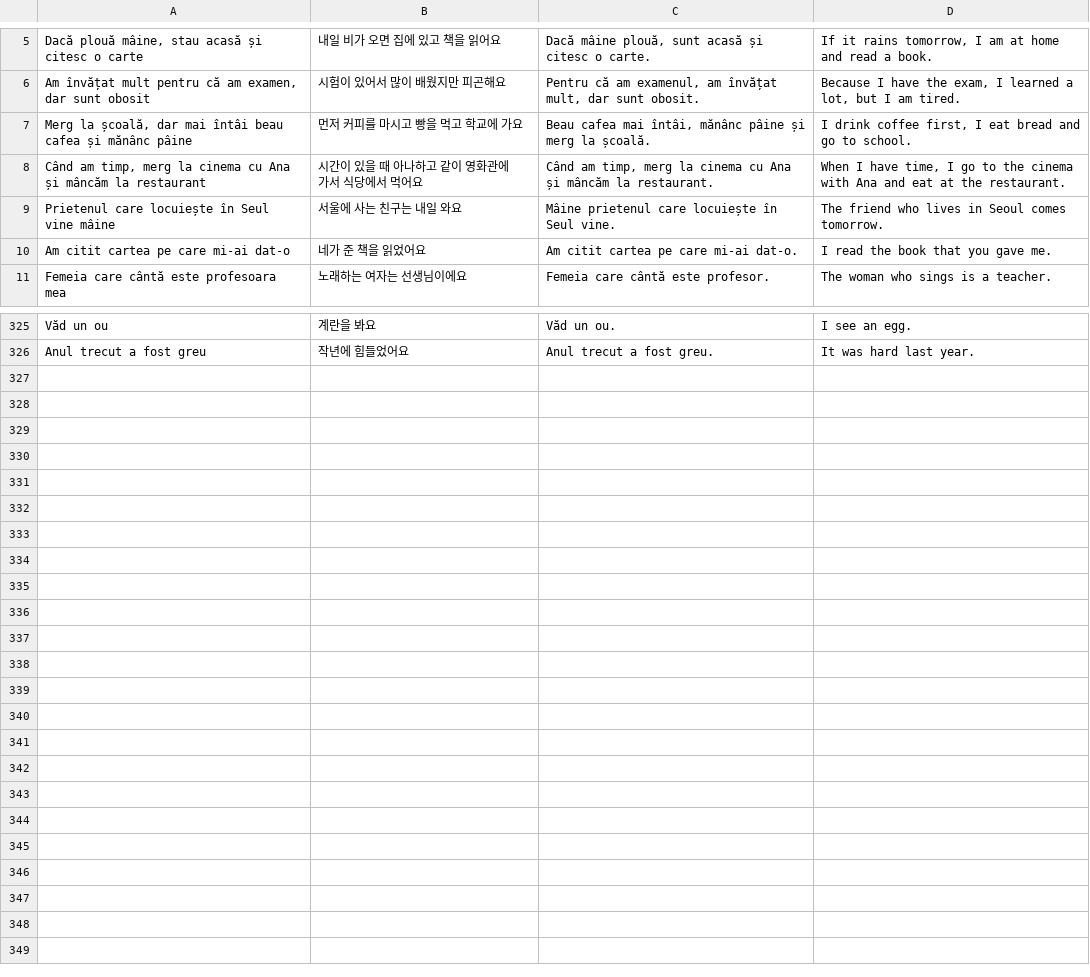
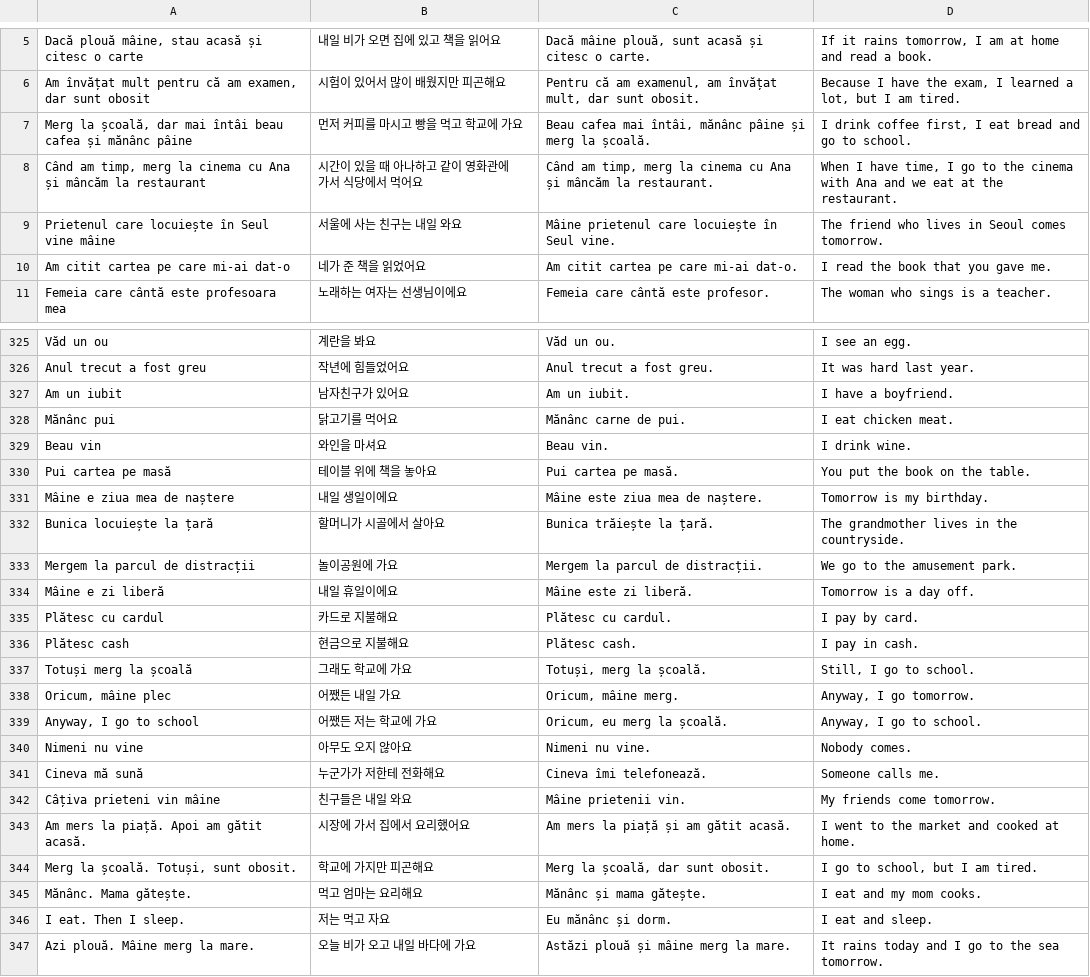
Before and after one commit to raluca-korean/Raluca-Korean-app, a TSV file: tools/builder-tests/cases.tsv, drawn as a sheet; only a part is shown, gaps mark what is left out; the diff covers the shown part only.

```diff
--- a/tools/builder-tests/cases.tsv
+++ b/tools/builder-tests/cases.tsv
@@ -7,3 +7,3 @@ Am învățat mult pentru că am examen, dar sunt obosit	시험이 있어서 많
 Merg la școală, dar mai întâi beau cafea și mănânc pâine	먼저 커피를 마시고 빵을 먹고 학교에 가요	Beau cafea mai întâi, mănânc pâine și merg la școală.	I drink coffee first, I eat bread and go to school.
-Când am timp, merg la cinema cu Ana și mâncăm la restaurant	시간이 있을 때 아나하고 같이 영화관에 가서 식당에서 먹어요	Când am timp, merg la cinema cu Ana și mâncăm la restaurant.	When I have time, I go to the cinema with Ana and eat at the restaurant.
+Când am timp, merg la cinema cu Ana și mâncăm la restaurant	시간이 있을 때 아나하고 같이 영화관에 가서 식당에서 먹어요	Când am timp, merg la cinema cu Ana și mâncăm la restaurant.	When I have time, I go to the cinema with Ana and we eat at the restaurant.
 Prietenul care locuiește în Seul vine mâine	서울에 사는 친구는 내일 와요	Mâine prietenul care locuiește în Seul vine.	The friend who lives in Seoul comes tomorrow.
@@ -326 +326,22 @@ Văd un ou	계란을 봐요	Văd un ou.	I see an egg.
 Anul trecut a fost greu	작년에 힘들었어요	Anul trecut a fost greu.	It was hard last year.
+Am un iubit	남자친구가 있어요	Am un iubit.	I have a boyfriend.
+Mănânc pui	닭고기를 먹어요	Mănânc carne de pui.	I eat chicken meat.
+Beau vin	와인을 마셔요	Beau vin.	I drink wine.
+Pui cartea pe masă	테이블 위에 책을 놓아요	Pui cartea pe masă.	You put the book on the table.
+Mâine e ziua mea de naștere	내일 생일이에요	Mâine este ziua mea de naștere.	Tomorrow is my birthday.
+Bunica locuiește la țară	할머니가 시골에서 살아요	Bunica trăiește la țară.	The grandmother lives in the countryside.
+Mergem la parcul de distracții	놀이공원에 가요	Mergem la parcul de distracții.	We go to the amusement park.
+Mâine e zi liberă	내일 휴일이에요	Mâine este zi liberă.	Tomorrow is a day off.
+Plătesc cu cardul	카드로 지불해요	Plătesc cu cardul.	I pay by card.
+Plătesc cash	현금으로 지불해요	Plătesc cash.	I pay in cash.
+Totuși merg la școală	그래도 학교에 가요	Totuși, merg la școală.	Still, I go to school.
+Oricum, mâine plec	어쨌든 내일 가요	Oricum, mâine merg.	Anyway, I go tomorrow.
+Anyway, I go to school	어쨌든 저는 학교에 가요	Oricum, eu merg la școală.	Anyway, I go to school.
+Nimeni nu vine	아무도 오지 않아요	Nimeni nu vine.	Nobody comes.
+Cineva mă sună	누군가가 저한테 전화해요	Cineva îmi telefonează.	Someone calls me.
+Câțiva prieteni vin mâine	친구들은 내일 와요	Mâine prietenii vin.	My friends come tomorrow.
+Am mers la piață. Apoi am gătit acasă.	시장에 가서 집에서 요리했어요	Am mers la piață și am gătit acasă.	I went to the market and cooked at home.
+Merg la școală. Totuși, sunt obosit.	학교에 가지만 피곤해요	Merg la școală, dar sunt obosit.	I go to school, but I am tired.
+Mănânc. Mama gătește.	먹고 엄마는 요리해요	Mănânc și mama gătește.	I eat and my mom cooks.
+I eat. Then I sleep.	저는 먹고 자요	Eu mănânc și dorm.	I eat and sleep.
+Azi plouă. Mâine merg la mare.	오늘 비가 오고 내일 바다에 가요	Astăzi plouă și mâine merg la mare.	It rains today and I go to the sea tomorrow.
```
Also changed, not shown: 5 edited cells elsewhere in this file, 5 other files.
